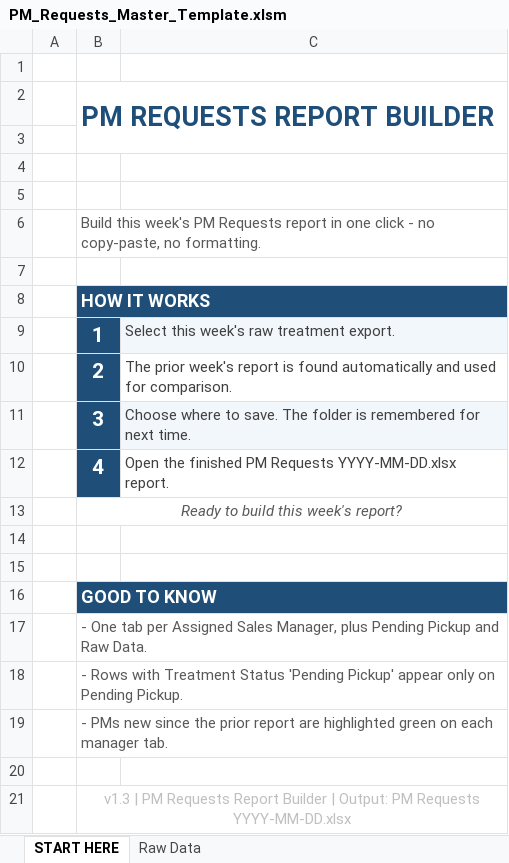
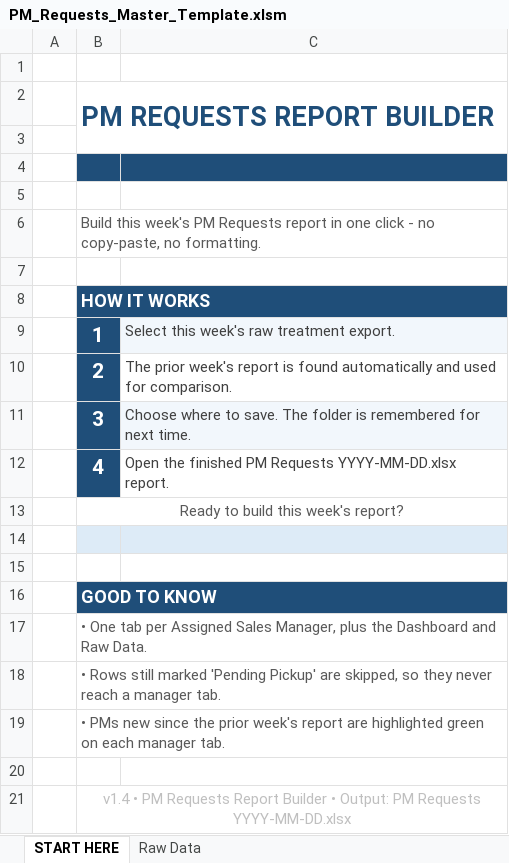
Before and after one commit to smd3235/PM-Project, an Excel workbook: PM_Requests_Master_Template.xlsm, sheet START HERE, drawn as a sheet; values as stored, in another font and other column widths than the file's, no borders; charts and pictures not drawn; the diff names each change by its address in the sheet, - before the commit and + after, or states it on an @@ line.

Commit message:
START HERE: match the sibling Pending Pickup design, PM wording kept
The canvas was already a close copy of the peer builder, but five details still
differed. All five now match, measured from the peer's sheet (column widths, row
heights, fills, fonts, shape sizes):

- column geometry B=5 C=28 D=28 E=28 F=2 (was 5.6/28.6/16/16/2.6)
- two-tone rule under the title: navy B4:D4, gold E4:F4
- light-blue CTA band on row 14 (RGB 221,235,247)
- 'Ready to build' no longer italic; subtitle wraps
- bullets are '•  ' with indent 1 (new AddStartBullet); logo 150x42.9 (was 105x30);
  button 360x48 (was 340x48); navy sheet tab

Also fixed stale GOOD TO KNOW copy: it still advertised a Pending Pickup tab that
the report no longer produces.

Bullets use ChrW(8226) so the module stays ASCII-only and imports identically
whatever the .bas codepage is. Verified with the full loop: gate OK, sync rebuilt
START HERE, RESULT=OK|...|106|18|0, no stray Excel.

```diff
--- a/PM_Requests_Master_Template.xlsm (sheet START HERE)
+++ b/PM_Requests_Master_Template.xlsm (sheet START HERE)
-B4:C4 fill: none
+B4:C4 fill: #1F4E79
-B13 italic: on
+B13 italic: off
-B14:C14 fill: none
+B14:C14 fill: #DDEBF7
-B17: - One tab per Assigned Sales Manager, plus Pending Pickup and Raw…
+B17: • One tab per Assigned Sales Manager, plus the Dashboard and Raw…
-B18: - Rows with Treatment Status 'Pending Pickup' appear only on Pending Pickup.
+B18: • Rows still marked 'Pending Pickup' are skipped, so they never reach a manager tab.
-B19: - PMs new since the prior report are…
+B19: • PMs new since the prior week's report are…
-B21: v1.3 | PM Requests Report Builder | Output: PM…
+B21: v1.4 • PM Requests Report Builder • Output: PM…
```
Also changed, not shown: charts or pictures, 3 other files.
